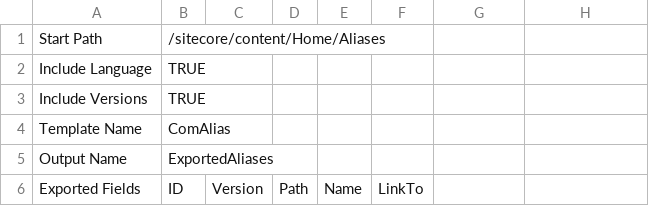
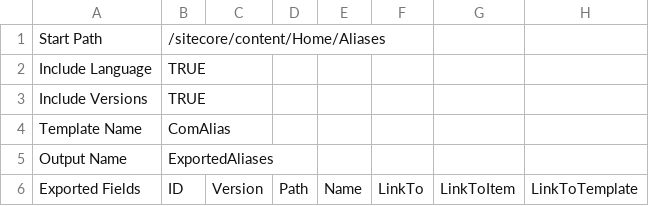
Before and after one commit to dgharbieh/Ramboll, a CSV file: RambollExportData/RambollExportData/MappingFiles/Aliases.csv, drawn as a sheet.

Commit message:
Aliases changes export

```diff
--- a/RambollExportData/RambollExportData/MappingFiles/Aliases.csv
+++ b/RambollExportData/RambollExportData/MappingFiles/Aliases.csv
@@ -5,2 +5,2 @@ Template Name,ComAlias,,,,
 Output Name,ExportedAliases,,,,
-Exported Fields,ID,Version,Path,Name,LinkTo
+Exported Fields,ID,Version,Path,Name,LinkTo,LinkToItem,LinkToTemplate
```
Also changed, not shown: RambollExportData/RambollExportData/bin/MappingFiles/Aliases.csv, RambollExportData/RambollExportData/obj/Debug/Package/PackageTmp/MappingFiles/Aliases.csv, 9 other files.
